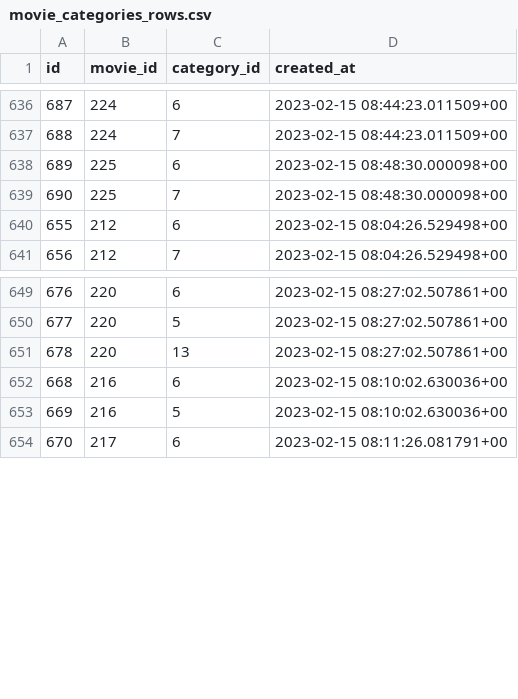
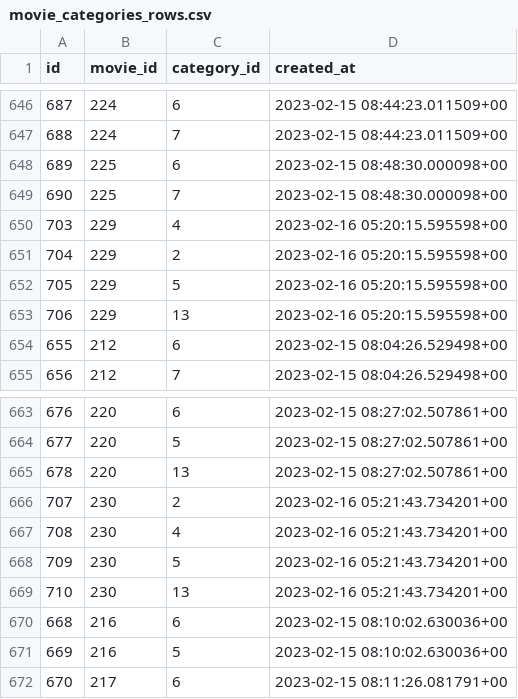
Before and after one commit to wahid-ari/next-supabase-movie, a CSV file: public/supabase-csv/movie_categories_rows.csv, drawn as a sheet; only a part is shown, gaps mark what is left out; the diff covers the shown part only; the diff names each change by its address in the sheet, - before the commit and + after, or states it on an @@ line.

```diff
--- a/public/supabase-csv/movie_categories_rows.csv
+++ b/public/supabase-csv/movie_categories_rows.csv
+row 650: 703 | 229 | 4 | 2023-02-16 05:20:15.595598+00
+row 651: 704 | 229 | 2 | 2023-02-16 05:20:15.595598+00
+row 652: 705 | 229 | 5 | 2023-02-16 05:20:15.595598+00
+row 653: 706 | 229 | 13 | 2023-02-16 05:20:15.595598+00
+row 666: 707 | 230 | 2 | 2023-02-16 05:21:43.734201+00
+row 667: 708 | 230 | 4 | 2023-02-16 05:21:43.734201+00
+row 668: 709 | 230 | 5 | 2023-02-16 05:21:43.734201+00
+row 669: 710 | 230 | 13 | 2023-02-16 05:21:43.734201+00
```
Also changed, not shown: 22 added rows elsewhere in this file, public/supabase-csv/countries_rows.csv, public/supabase-csv/directors_rows.csv, 4 other files.
